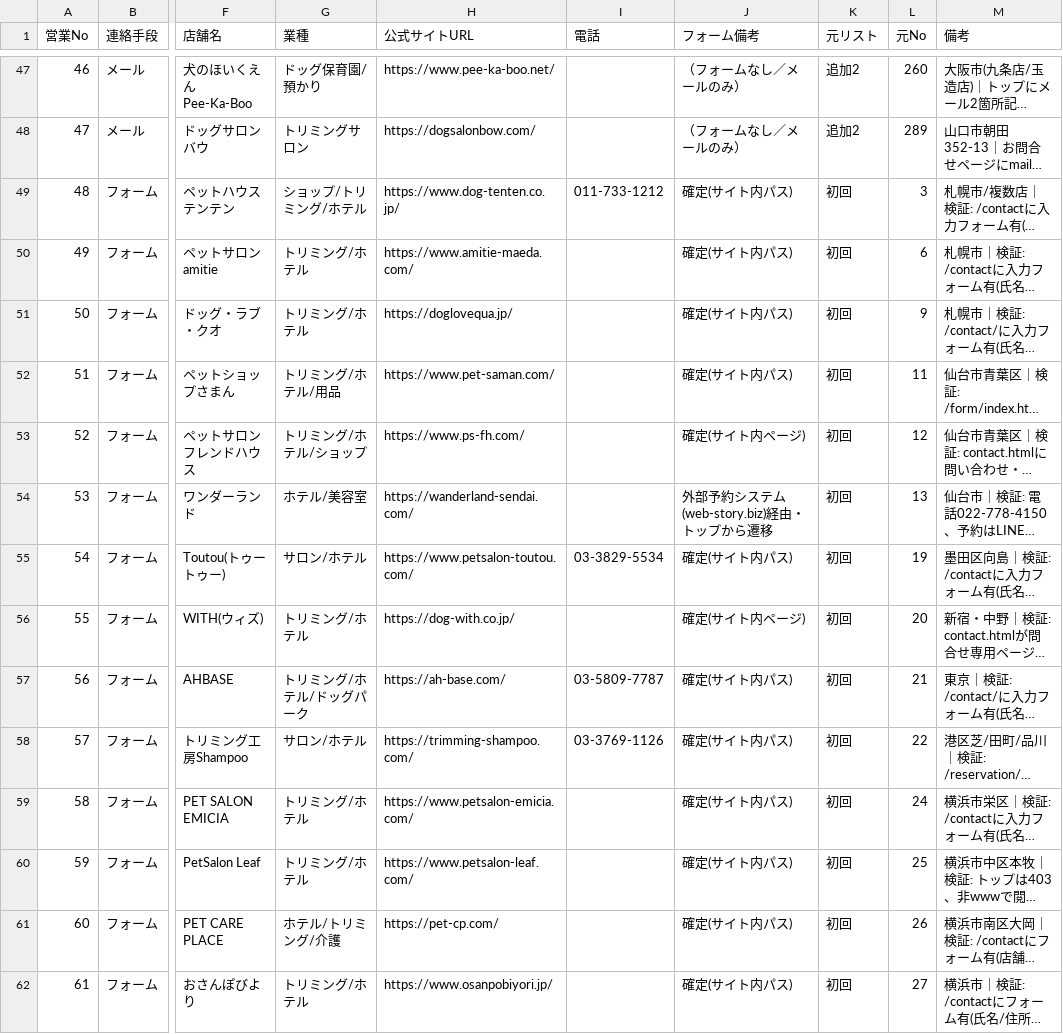
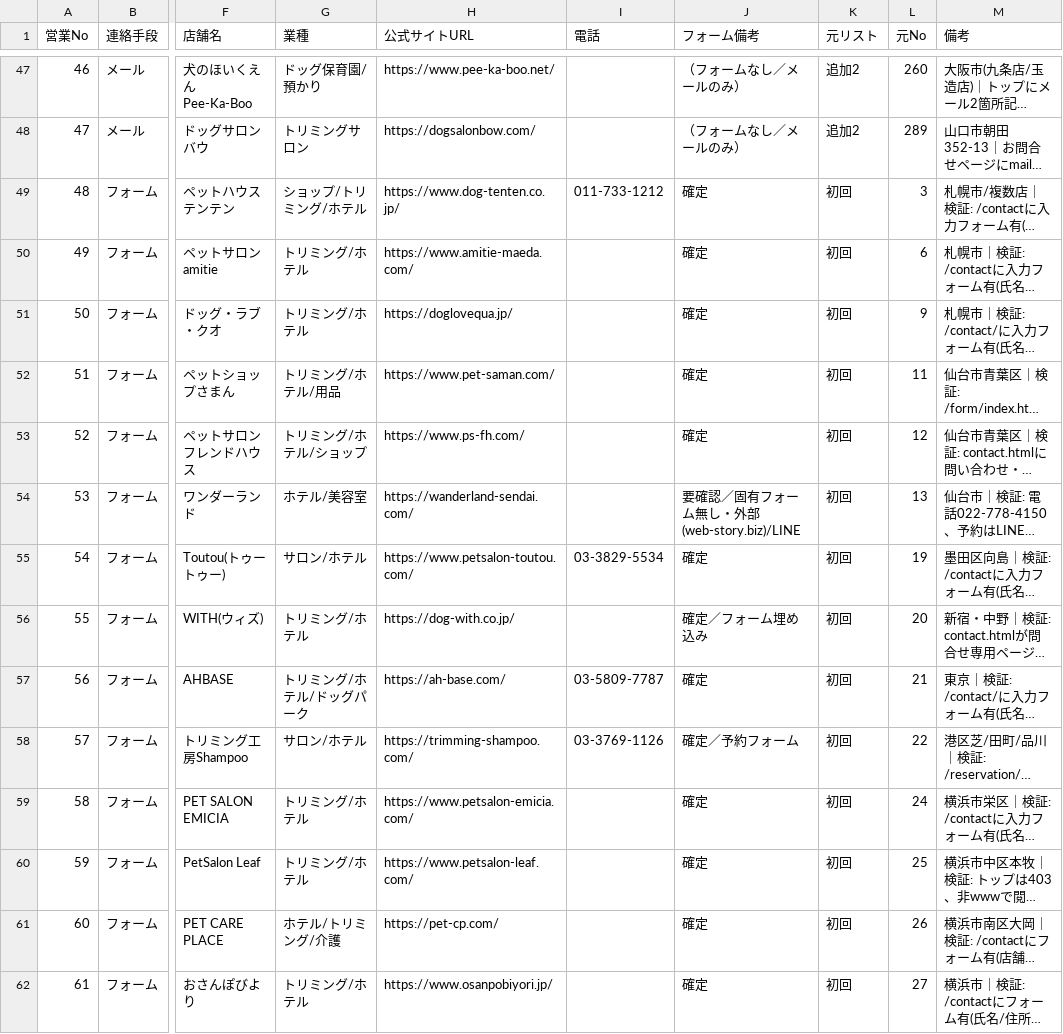
Before and after one commit to MasahideMatsumiya/-, a CSV file: buddybuddy_petshop_contactable_sales.csv, drawn as a sheet; only a part is shown, gaps mark what is left out; long unchanged cells end in …; the diff covers the shown part only; the diff names each change by its address in the sheet, - before the commit and + after, or states it on an @@ line.

```diff
--- a/buddybuddy_petshop_contactable_sales.csv
+++ b/buddybuddy_petshop_contactable_sales.csv
-J49:J52 (フォーム備考): 確定(サイト内パス)
+J49:J52 (フォーム備考): 確定
-J53 (フォーム備考): 確定(サイト内ページ)
+J53 (フォーム備考): 確定
-J54 (フォーム備考): 外部予約システム(web-story.biz)経由・トップから遷移
+J54 (フォーム備考): 要確認／固有フォーム無し・外部(web-story.biz)/LINE
-J55 (フォーム備考): 確定(サイト内パス)
+J55 (フォーム備考): 確定
-J56 (フォーム備考): 確定(サイト内ページ)
+J56 (フォーム備考): 確定／フォーム埋め込み
-J57 (フォーム備考): 確定(サイト内パス)
+J57 (フォーム備考): 確定
-J58 (フォーム備考): 確定(サイト内パス)
+J58 (フォーム備考): 確定／予約フォーム
-J59:J62 (フォーム備考): 確定(サイト内パス)
+J59:J62 (フォーム備考): 確定
```
Also changed, not shown: 179 edited cells elsewhere in this file, 1 other file.
